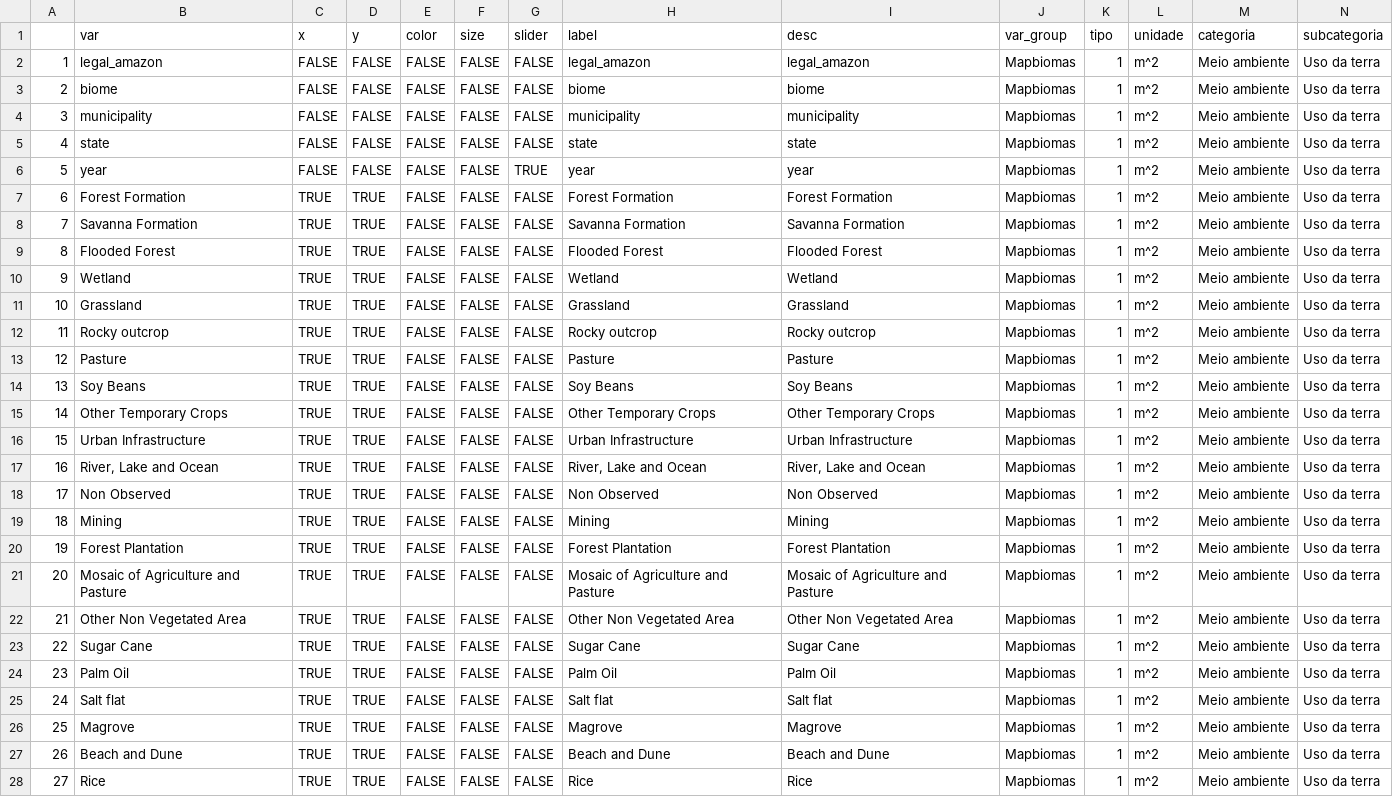
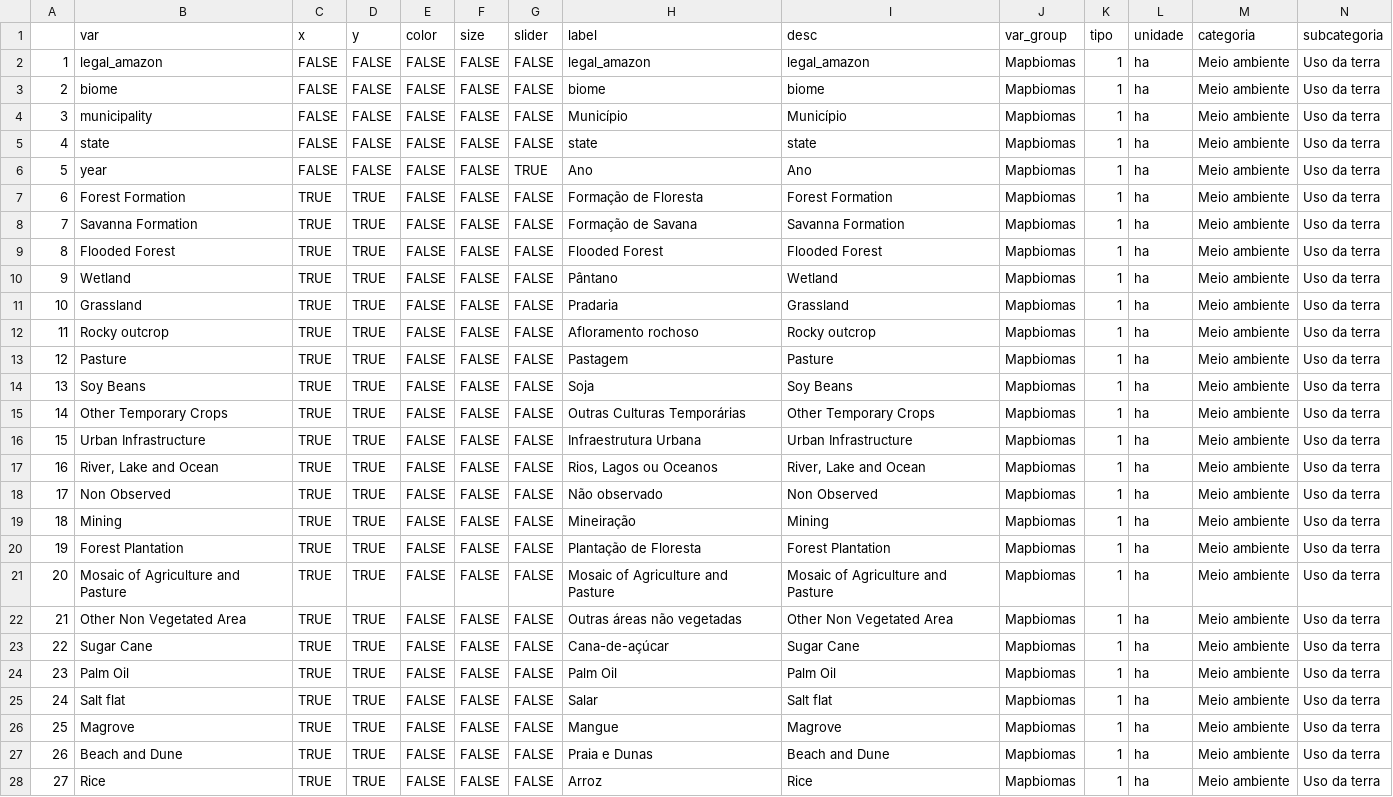
Before and after one commit to datazoompuc/datazoom_viz, a CSV file: data/mapbiomas_cobertura_munic_savana_dic.csv, drawn as a sheet; only a part is shown; the diff covers the shown part only; the diff names each change by its address in the sheet, - before the commit and + after, or states it on an @@ line.

```diff
--- a/data/mapbiomas_cobertura_munic_savana_dic.csv
+++ b/data/mapbiomas_cobertura_munic_savana_dic.csv
-L2:L28 (unidade): m^2
+L2:L28 (unidade): ha
-H4 (label): municipality
+H4 (label): Município
-I4 (desc): municipality
+I4 (desc): Município
-H6 (label): year
+H6 (label): Ano
-I6 (desc): year
+I6 (desc): Ano
-H7 (label): Forest Formation
+H7 (label): Formação de Floresta
-H8 (label): Savanna Formation
+H8 (label): Formação de Savana
-H10 (label): Wetland
+H10 (label): Pântano
-H11 (label): Grassland
+H11 (label): Pradaria
-H12 (label): Rocky outcrop
+H12 (label): Afloramento rochoso
-H13 (label): Pasture
+H13 (label): Pastagem
-H14 (label): Soy Beans
+H14 (label): Soja
-H15 (label): Other Temporary Crops
+H15 (label): Outras Culturas Temporárias
-H16 (label): Urban Infrastructure
+H16 (label): Infraestrutura Urbana
-H17 (label): River, Lake and Ocean
+H17 (label): Rios, Lagos ou Oceanos
-H18 (label): Non Observed
+H18 (label): Não observado
-H19 (label): Mining
+H19 (label): Mineiração
-H20 (label): Forest Plantation
+H20 (label): Plantação de Floresta
-H22 (label): Other Non Vegetated Area
+H22 (label): Outras áreas não vegetadas
-H23 (label): Sugar Cane
+H23 (label): Cana-de-açúcar
-H25 (label): Salt flat
+H25 (label): Salar
-H26 (label): Magrove
+H26 (label): Mangue
-H27 (label): Beach and Dune
+H27 (label): Praia e Dunas
-H28 (label): Rice
+H28 (label): Arroz
```
Also changed, not shown: 16 edited cells elsewhere in this file, data/mapbiomas_cobertura_munic_savana_dic_en.csv, 3 other files.
